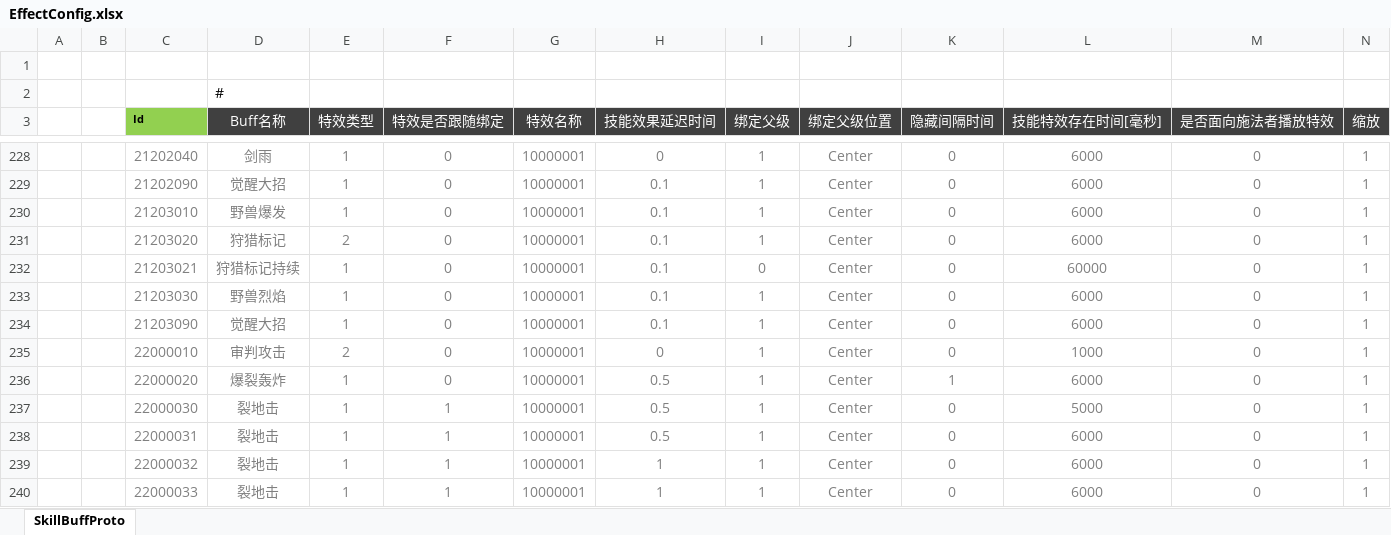
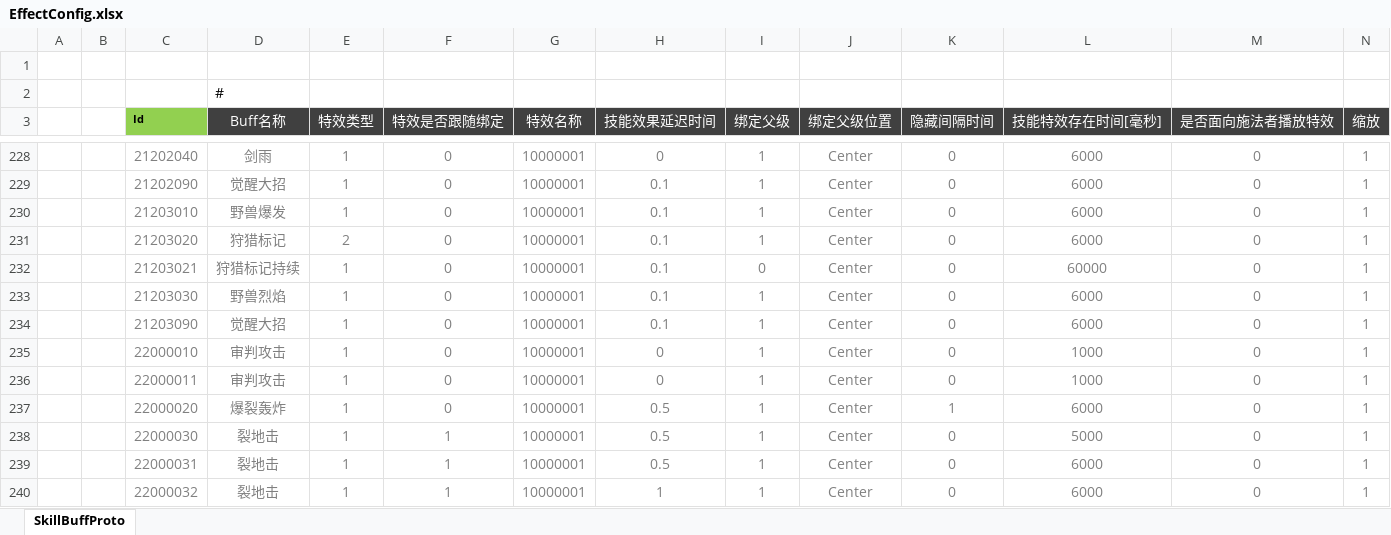
Before and after one commit to csyinghuochong/mengjing, an Excel workbook: Unity/Assets/Config/Excel/EffectConfig.xlsx, sheet SkillBuffProto, drawn as a sheet; only a part is shown, gaps mark what is left out; the shorter side is filled out with more unchanged rows; values as stored, in another font and other column widths than the file's, no borders; the diff names each change by its address in the sheet, - before the commit and + after, or states it on an @@ line.

```diff
--- a/Unity/Assets/Config/Excel/EffectConfig.xlsx (sheet SkillBuffProto)
+++ b/Unity/Assets/Config/Excel/EffectConfig.xlsx (sheet SkillBuffProto)
-E235 (特效类型): 2
+E235 (特效类型): 1
+row 236:  |  | 22000011 | 审判攻击 | 1 | 0 | 10000001 | 0 | 1 | Center | 0 | 1000 | 0 | 1
```
Also changed, not shown: Unity/Assets/Config/Excel/SkillConfig.xlsx, 14 other files.
